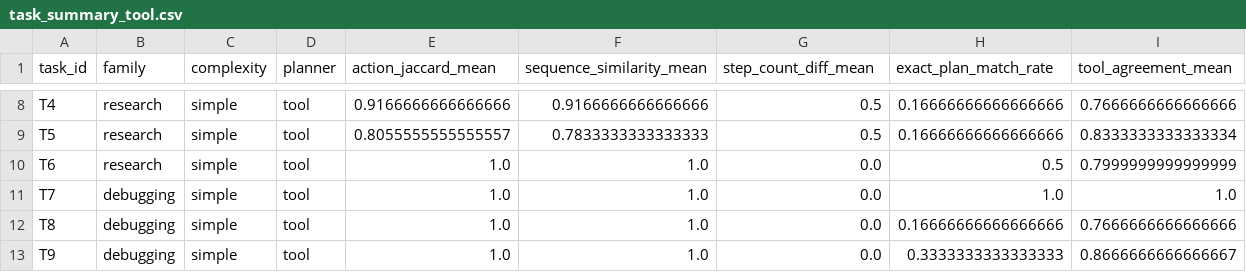
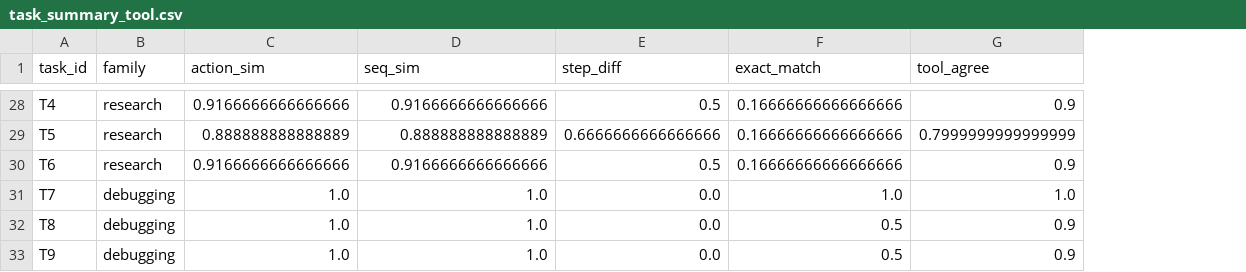
Before and after one commit to SIDEYS/PlanningInstabilityinLLMAgents, a CSV file: data/task_summary_tool.csv, drawn as a sheet; only a part is shown, gaps mark what is left out; removed rows and columns are numbered as before the commit, all else as after; the diff covers the shown part only; the diff names each change by its address in the sheet, - before the commit and + after, or states it on an @@ line.

```diff
--- a/data/task_summary_tool.csv
+++ b/data/task_summary_tool.csv
-column C (complexity), rows 8-13: all simple
-column D (planner), rows 8-13: all tool
-C1: action_jaccard_mean
+C1: action_sim
-D1: sequence_similarity_mean
+D1: seq_sim
-E1: step_count_diff_mean
+E1: step_diff
-F1: exact_plan_match_rate
+F1: exact_match
-G1: tool_agreement_mean
+G1: tool_agree
-G28 (tool_agree): 0.7666666666666666
+G28 (tool_agree): 0.9
-C29 (action_sim): 0.8055555555555557
+C29 (action_sim): 0.888888888888889
-D29 (seq_sim): 0.7833333333333333
+D29 (seq_sim): 0.888888888888889
-E29 (step_diff): 0.5
+E29 (step_diff): 0.6666666666666666
-G29 (tool_agree): 0.8333333333333334
+G29 (tool_agree): 0.7999999999999999
-C30 (action_sim): 1.0
+C30 (action_sim): 0.9166666666666666
-D30 (seq_sim): 1.0
+D30 (seq_sim): 0.9166666666666666
-E30 (step_diff): 0.0
+E30 (step_diff): 0.5
-F30 (exact_match): 0.5
+F30 (exact_match): 0.16666666666666666
-G30 (tool_agree): 0.7999999999999999
+G30 (tool_agree): 0.9
-F32 (exact_match): 0.16666666666666666
+F32 (exact_match): 0.5
-G32 (tool_agree): 0.7666666666666666
+G32 (tool_agree): 0.9
-F33 (exact_match): 0.3333333333333333
+F33 (exact_match): 0.5
-G33 (tool_agree): 0.8666666666666667
+G33 (tool_agree): 0.9
```
Also changed, not shown: 20 added rows and 13 edited cells elsewhere in this file, data/pairwise_metrics_base.csv, data/pairwise_metrics_tool.csv, 12 other files.
